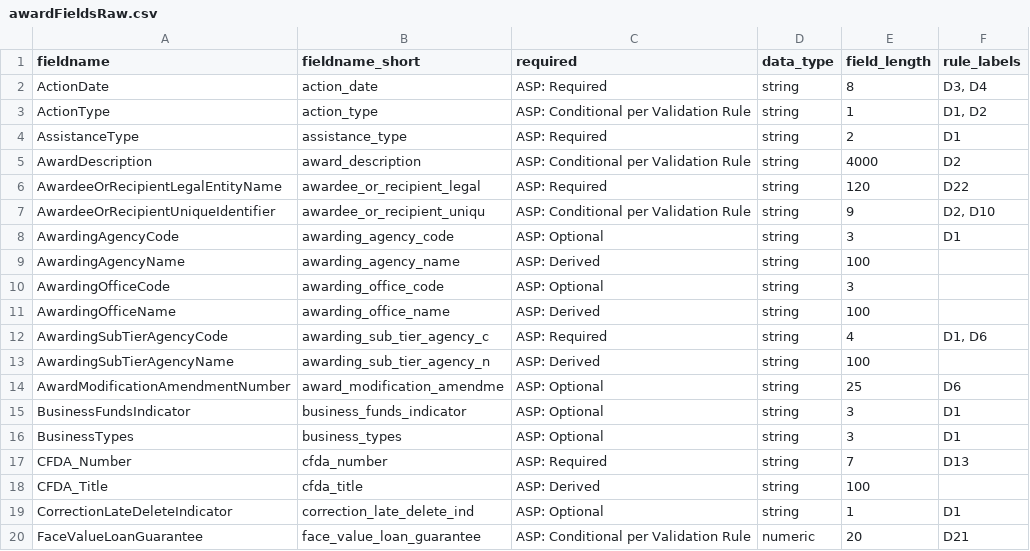
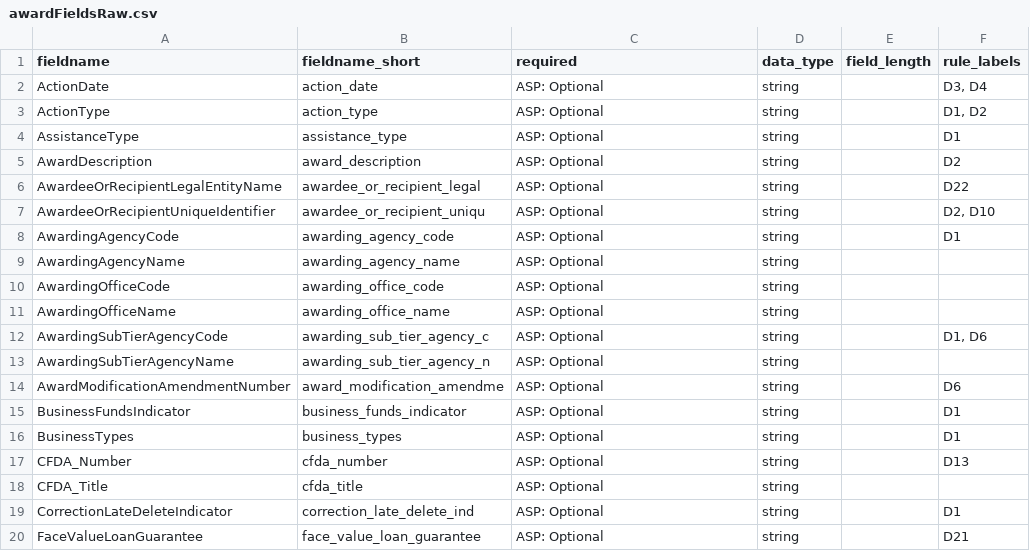
Before and after one commit to fedspendingtransparency/data-act-broker-backend, a CSV file: dataactvalidator/config/awardFieldsRaw.csv, drawn as a sheet; only a part is shown; the diff covers the shown part only.

Commit message:
Award fields now optional and strings with no max length

```diff
--- a/dataactvalidator/config/awardFieldsRaw.csv
+++ b/dataactvalidator/config/awardFieldsRaw.csv
@@ -1,20 +1,20 @@
 fieldname,fieldname_short,required,data_type,field_length,rule_labels
-ActionDate,action_date,ASP: Required,string,8,"D3, D4"
-ActionType,action_type,ASP: Conditional per Validation Rule,string,1,"D1, D2"
-AssistanceType,assistance_type,ASP: Required,string,2,D1
-AwardDescription,award_description,ASP: Conditional per Validation Rule,string,4000,D2
-AwardeeOrRecipientLegalEntityName,awardee_or_recipient_legal,ASP: Required,string,120,D22
-AwardeeOrRecipientUniqueIdentifier,awardee_or_recipient_uniqu,ASP: Conditional per Validation Rule,string,9,"D2, D10"
-AwardingAgencyCode,awarding_agency_code,ASP: Optional,string,3,D1
-AwardingAgencyName,awarding_agency_name,ASP: Derived,string,100,
-AwardingOfficeCode,awarding_office_code,ASP: Optional,string,3,
-AwardingOfficeName,awarding_office_name,ASP: Derived,string,100,
-AwardingSubTierAgencyCode,awarding_sub_tier_agency_c,ASP: Required,string,4,"D1, D6"
-AwardingSubTierAgencyName,awarding_sub_tier_agency_n,ASP: Derived,string,100,
-AwardModificationAmendmentNumber,award_modification_amendme,ASP: Optional,string,25,D6
-BusinessFundsIndicator,business_funds_indicator,ASP: Optional,string,3,D1
-BusinessTypes,business_types,ASP: Optional,string,3,D1
-CFDA_Number,cfda_number,ASP: Required,string,7,D13
-CFDA_Title,cfda_title,ASP: Derived,string,100,
-CorrectionLateDeleteIndicator,correction_late_delete_ind,ASP: Optional,string,1,D1
-FaceValueLoanGuarantee,face_value_loan_guarantee,ASP: Conditional per Validation Rule,numeric,20,D21
+ActionDate,action_date,ASP: Optional,string,,"D3, D4"
+ActionType,action_type,ASP: Optional,string,,"D1, D2"
+AssistanceType,assistance_type,ASP: Optional,string,,D1
+AwardDescription,award_description,ASP: Optional,string,,D2
+AwardeeOrRecipientLegalEntityName,awardee_or_recipient_legal,ASP: Optional,string,,D22
+AwardeeOrRecipientUniqueIdentifier,awardee_or_recipient_uniqu,ASP: Optional,string,,"D2, D10"
+AwardingAgencyCode,awarding_agency_code,ASP: Optional,string,,D1
+AwardingAgencyName,awarding_agency_name,ASP: Optional,string,,
+AwardingOfficeCode,awarding_office_code,ASP: Optional,string,,
+AwardingOfficeName,awarding_office_name,ASP: Optional,string,,
+AwardingSubTierAgencyCode,awarding_sub_tier_agency_c,ASP: Optional,string,,"D1, D6"
+AwardingSubTierAgencyName,awarding_sub_tier_agency_n,ASP: Optional,string,,
+AwardModificationAmendmentNumber,award_modification_amendme,ASP: Optional,string,,D6
+BusinessFundsIndicator,business_funds_indicator,ASP: Optional,string,,D1
+BusinessTypes,business_types,ASP: Optional,string,,D1
+CFDA_Number,cfda_number,ASP: Optional,string,,D13
+CFDA_Title,cfda_title,ASP: Optional,string,,
+CorrectionLateDeleteIndicator,correction_late_delete_ind,ASP: Optional,string,,D1
+FaceValueLoanGuarantee,face_value_loan_guarantee,ASP: Optional,string,,D21
```
Also changed, not shown: 75 edited cells elsewhere in this file, dataactvalidator/config/awardFields.csv, 1 other file.
